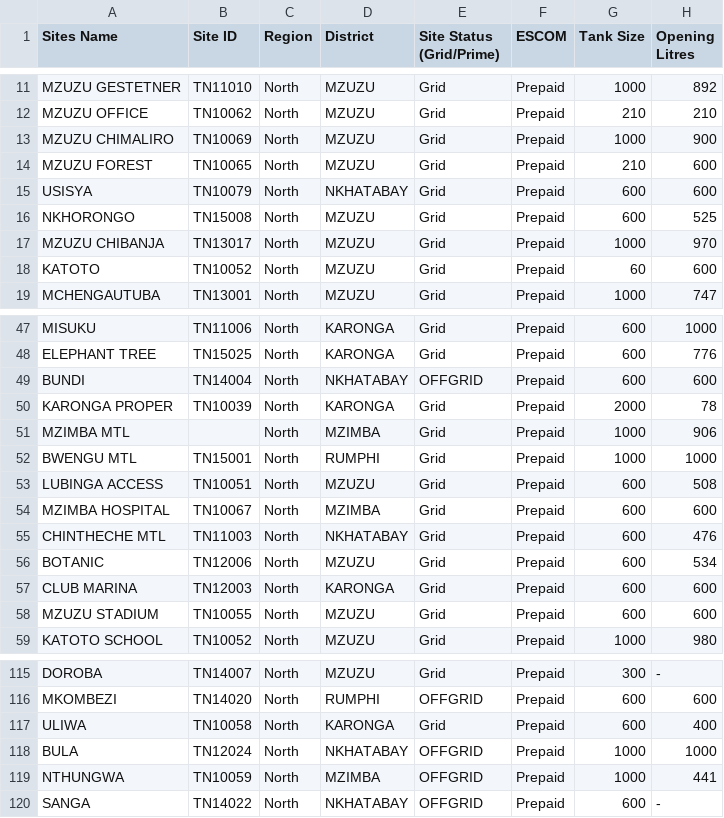
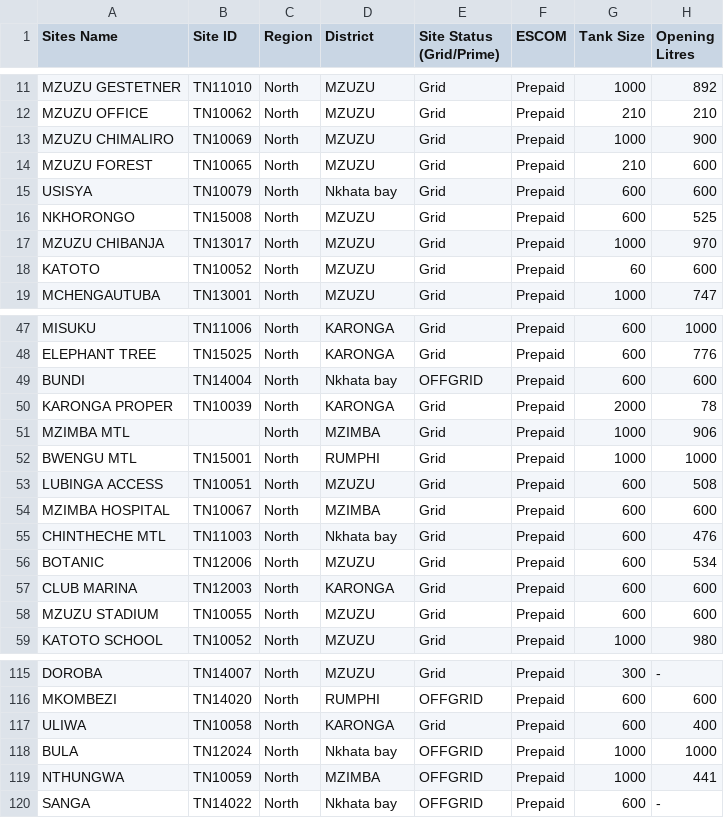
Before and after one commit to phundi/tnm-towers, a CSV file: db/data/north_codes.csv, drawn as a sheet; only a part is shown, gaps mark what is left out; the diff covers the shown part only; the diff names each change by its address in the sheet, - before the commit and + after, or states it on an @@ line.

```diff
--- a/db/data/north_codes.csv
+++ b/db/data/north_codes.csv
-D15 (District): NKHATABAY
+D15 (District): Nkhata bay
-D49 (District): NKHATABAY
+D49 (District): Nkhata bay
-D55 (District): NKHATABAY
+D55 (District): Nkhata bay
-D118 (District): NKHATABAY
+D118 (District): Nkhata bay
-D120 (District): NKHATABAY
+D120 (District): Nkhata bay
```
Also changed, not shown: 12 edited cells elsewhere in this file, db/data/blantyre_codes.csv, db/data/south_codes.csv, 1 other file.
